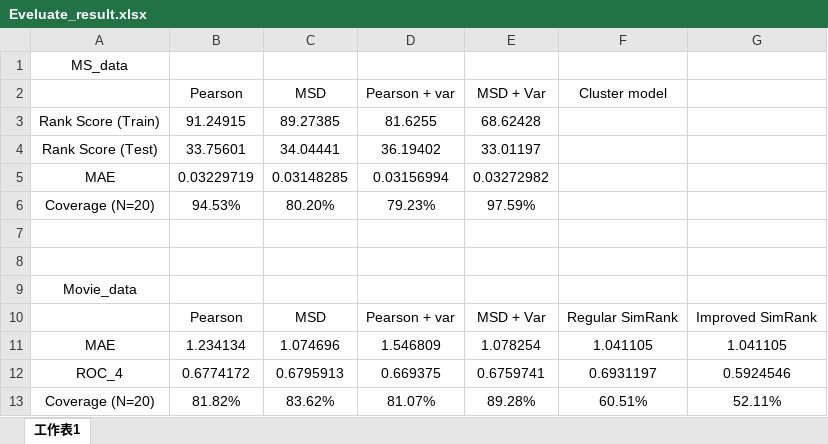
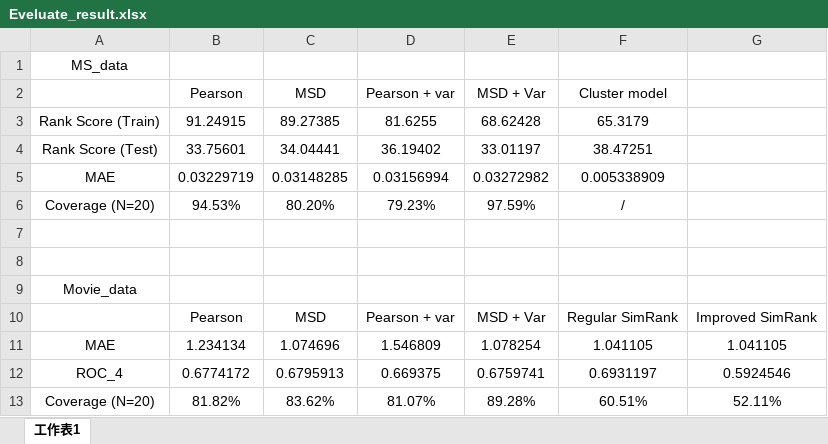
Before and after one commit to TZstatsADS/Spring2018-Project4-grp9, an Excel workbook: doc/Eveluate_result.xlsx, sheet 工作表1, drawn as a sheet; values as stored, in another font and other column widths than the file's, no borders; the diff names each change by its address in the sheet, - before the commit and + after, or states it on an @@ line.

Commit message:
result

```diff
--- a/doc/Eveluate_result.xlsx (sheet 工作表1)
+++ b/doc/Eveluate_result.xlsx (sheet 工作表1)
-F3 (Cluster model): (empty)
+F3 (Cluster model): 65.3179
-F4 (Cluster model): (empty)
+F4 (Cluster model): 38.47251
-F5 (Cluster model): (empty)
+F5 (Cluster model): 0.005338909
-F6 (Cluster model): (empty)
+F6 (Cluster model): /
```
Also changed, not shown: 2 other files.
